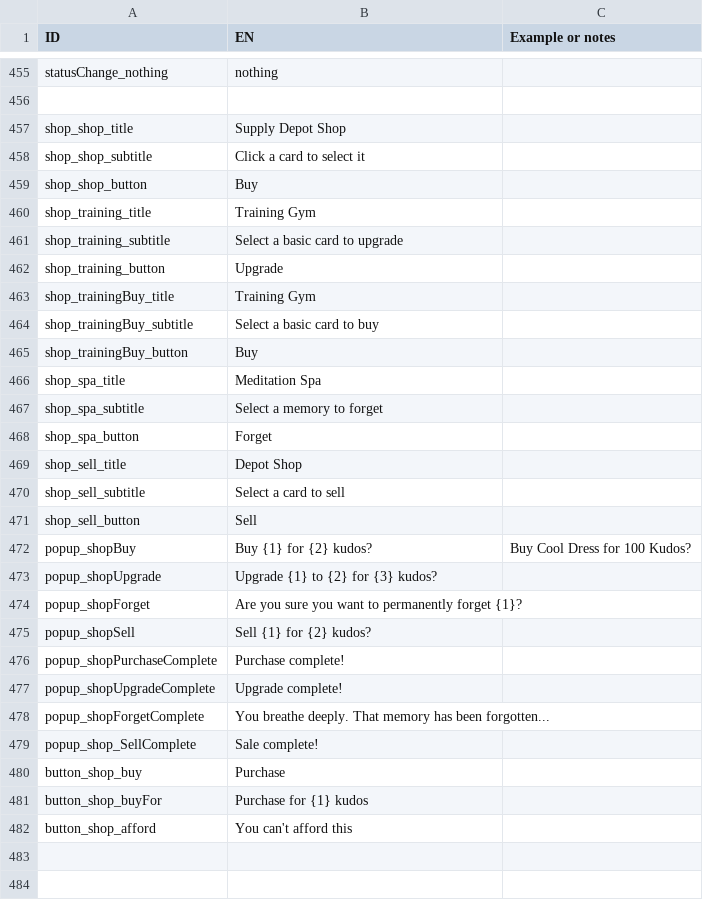
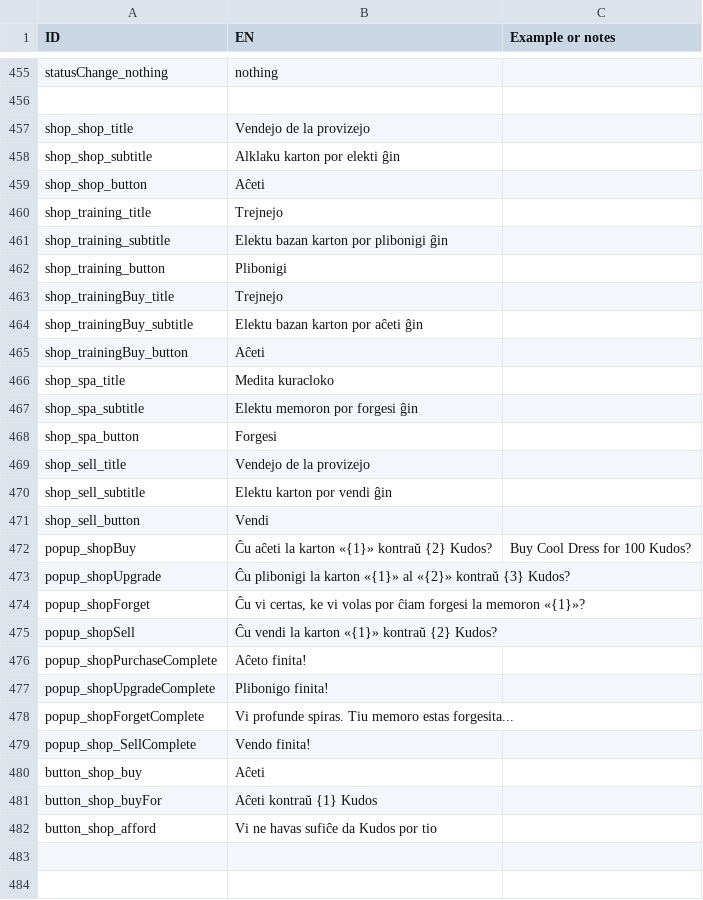
Before and after one commit to Terafora/exocolonist-esperanto-translation, a TSV file: Data/Exocolonist - localization.tsv, drawn as a sheet; only a part is shown, gaps mark what is left out; the diff covers the shown part only.

```diff
--- a/Data/Exocolonist - localization.tsv
+++ b/Data/Exocolonist - localization.tsv
@@ -456,28 +456,28 @@ statusChange_nothing	nothing
 		
-shop_shop_title	Supply Depot Shop	
-shop_shop_subtitle	Click a card to select it	
-shop_shop_button	Buy	
-shop_training_title	Training Gym	
-shop_training_subtitle	Select a basic card to upgrade	
-shop_training_button	Upgrade	
-shop_trainingBuy_title	Training Gym	
-shop_trainingBuy_subtitle	Select a basic card to buy	
-shop_trainingBuy_button	Buy	
-shop_spa_title	Meditation Spa	
-shop_spa_subtitle	Select a memory to forget	
-shop_spa_button	Forget	
-shop_sell_title	Depot Shop	
-shop_sell_subtitle	Select a card to sell	
-shop_sell_button	Sell	
-popup_shopBuy	Buy {1} for {2} kudos?	Buy Cool Dress for 100 Kudos?
-popup_shopUpgrade	Upgrade {1} to {2} for {3} kudos?	
-popup_shopForget	Are you sure you want to permanently forget {1}?	
-popup_shopSell	Sell {1} for {2} kudos?	
-popup_shopPurchaseComplete	Purchase complete!	
-popup_shopUpgradeComplete	Upgrade complete!	
-popup_shopForgetComplete	You breathe deeply. That memory has been forgotten...	
-popup_shop_SellComplete	Sale complete!	
-button_shop_buy	Purchase	
-button_shop_buyFor	Purchase for {1} kudos	
-button_shop_afford	You can't afford this	
+shop_shop_title	Vendejo de la provizejo	
+shop_shop_subtitle	Alklaku karton por elekti ĝin	
+shop_shop_button	Aĉeti	
+shop_training_title	Trejnejo	
+shop_training_subtitle	Elektu bazan karton por plibonigi ĝin	
+shop_training_button	Plibonigi	
+shop_trainingBuy_title	Trejnejo	
+shop_trainingBuy_subtitle	Elektu bazan karton por aĉeti ĝin	
+shop_trainingBuy_button	Aĉeti	
+shop_spa_title	Medita kuracloko	
+shop_spa_subtitle	Elektu memoron por forgesi ĝin	
+shop_spa_button	Forgesi	
+shop_sell_title	Vendejo de la provizejo	
+shop_sell_subtitle	Elektu karton por vendi ĝin	
+shop_sell_button	Vendi	
+popup_shopBuy	Ĉu aĉeti la karton «{1}» kontraŭ {2} Kudos?	Buy Cool Dress for 100 Kudos?
+popup_shopUpgrade	Ĉu plibonigi la karton «{1}» al «{2}» kontraŭ {3} Kudos?	
+popup_shopForget	Ĉu vi certas, ke vi volas por ĉiam forgesi la memoron «{1}»?	
+popup_shopSell	Ĉu vendi la karton «{1}» kontraŭ {2} Kudos?	
+popup_shopPurchaseComplete	Aĉeto finita!	
+popup_shopUpgradeComplete	Plibonigo finita!	
+popup_shopForgetComplete	Vi profunde spiras. Tiu memoro estas forgesita...	
+popup_shop_SellComplete	Vendo finita!	
+button_shop_buy	Aĉeti	
+button_shop_buyFor	Aĉeti kontraŭ {1} Kudos	
+button_shop_afford	Vi ne havas sufiĉe da Kudos por tio	
 		
```
Also changed, not shown: 2 added rows, 2 removed rows and 120 edited cells elsewhere in this file.
